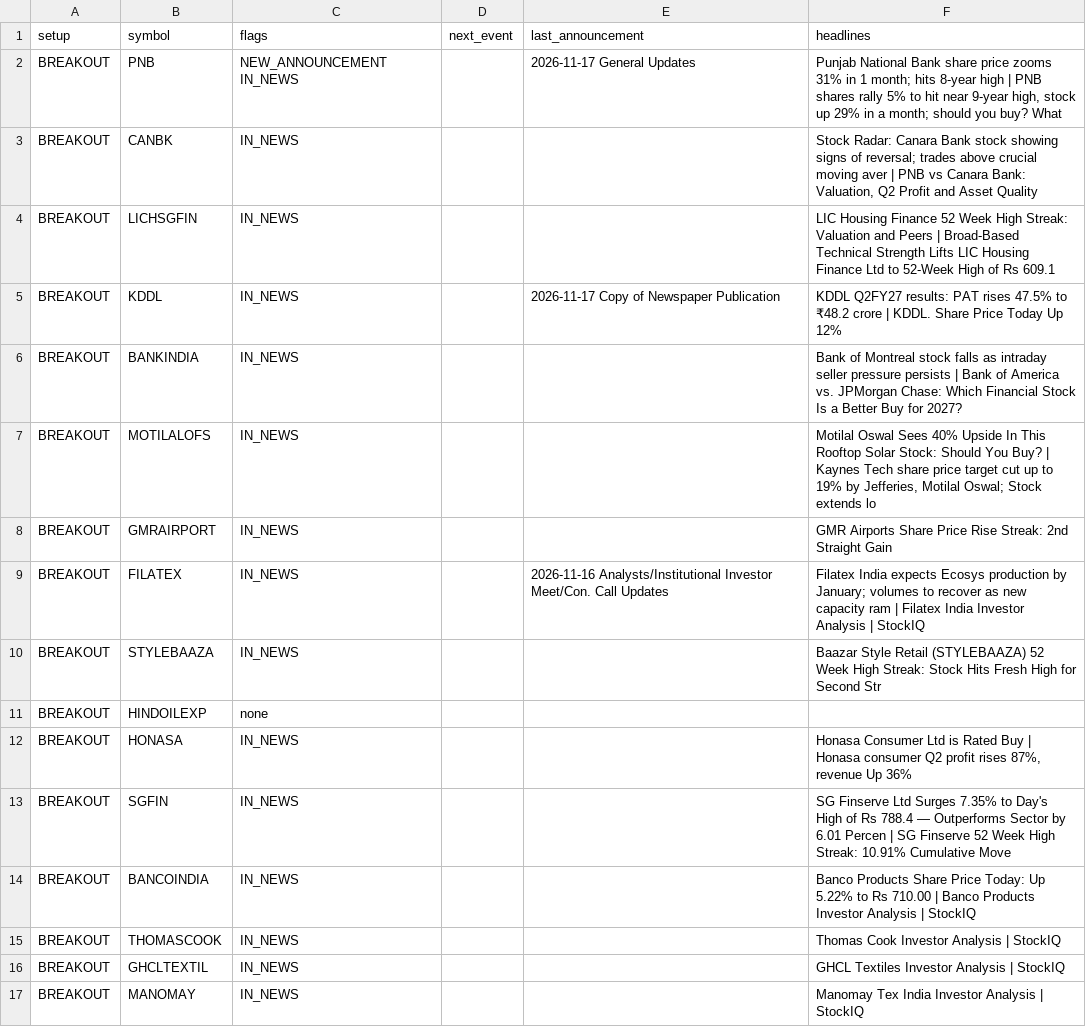
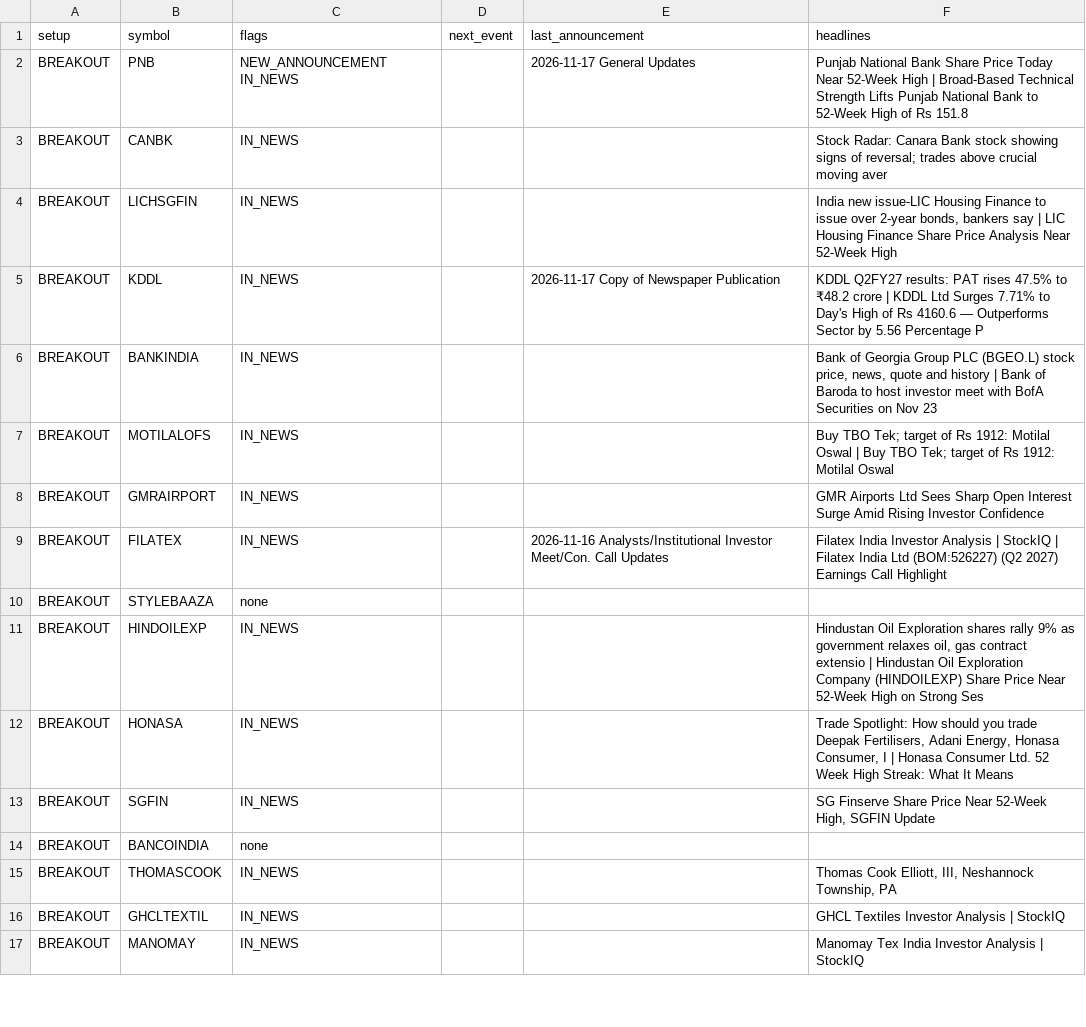
Before and after one commit to sufiyan9512-hue/swing-desk, a CSV file: docs/news_events.csv, drawn as a sheet; only a part is shown; the diff covers the shown part only.

```diff
--- a/docs/news_events.csv
+++ b/docs/news_events.csv
@@ -1,16 +1,16 @@
 setup,symbol,flags,next_event,last_announcement,headlines
-BREAKOUT,PNB,NEW_ANNOUNCEMENT IN_NEWS,,2026-11-17 General Updates,"Punjab National Bank share price zooms 31% in 1 month; hits 8-year high | PNB shares rally 5% to hit near 9-year high, stock up 29% in a month; should you buy? What"
-BREAKOUT,CANBK,IN_NEWS,,,"Stock Radar: Canara Bank stock showing signs of reversal; trades above crucial moving aver | PNB vs Canara Bank: Valuation, Q2 Profit and Asset Quality"
-BREAKOUT,LICHSGFIN,IN_NEWS,,,LIC Housing Finance 52 Week High Streak: Valuation and Peers | Broad-Based Technical Strength Lifts LIC Housing Finance Ltd to 52-Week High of Rs 609.1
-BREAKOUT,KDDL,IN_NEWS,,2026-11-17 Copy of Newspaper Publication,KDDL Q2FY27 results: PAT rises 47.5% to ₹48.2 crore | KDDL. Share Price Today Up 12%
-BREAKOUT,BANKINDIA,IN_NEWS,,,Bank of Montreal stock falls as intraday seller pressure persists | Bank of America vs. JPMorgan Chase: Which Financial Stock Is a Better Buy for 2027?
-BREAKOUT,MOTILALOFS,IN_NEWS,,,"Motilal Oswal Sees 40% Upside In This Rooftop Solar Stock: Should You Buy? | Kaynes Tech share price target cut up to 19% by Jefferies, Motilal Oswal; Stock extends lo"
-BREAKOUT,GMRAIRPORT,IN_NEWS,,,GMR Airports Share Price Rise Streak: 2nd Straight Gain
-BREAKOUT,FILATEX,IN_NEWS,,2026-11-16 Analysts/Institutional Investor Meet/Con. Call Updates,Filatex India expects Ecosys production by January; volumes to recover as new capacity ram | Filatex India Investor Analysis | StockIQ
-BREAKOUT,STYLEBAAZA,IN_NEWS,,,Baazar Style Retail (STYLEBAAZA) 52 Week High Streak: Stock Hits Fresh High for Second Str
-BREAKOUT,HINDOILEXP,none,,,
-BREAKOUT,HONASA,IN_NEWS,,,"Honasa Consumer Ltd is Rated Buy | Honasa consumer Q2 profit rises 87%, revenue Up 36%"
-BREAKOUT,SGFIN,IN_NEWS,,,SG Finserve Ltd Surges 7.35% to Day's High of Rs 788.4 — Outperforms Sector by 6.01 Percen | SG Finserve 52 Week High Streak: 10.91% Cumulative Move
-BREAKOUT,BANCOINDIA,IN_NEWS,,,Banco Products Share Price Today: Up 5.22% to Rs 710.00 | Banco Products Investor Analysis | StockIQ
-BREAKOUT,THOMASCOOK,IN_NEWS,,,Thomas Cook Investor Analysis | StockIQ
+BREAKOUT,PNB,NEW_ANNOUNCEMENT IN_NEWS,,2026-11-17 General Updates,Punjab National Bank Share Price Today Near 52-Week High | Broad-Based Technical Strength Lifts Punjab National Bank to 52-Week High of Rs 151.8
+BREAKOUT,CANBK,IN_NEWS,,,Stock Radar: Canara Bank stock showing signs of reversal; trades above crucial moving aver
+BREAKOUT,LICHSGFIN,IN_NEWS,,,"India new issue-LIC Housing Finance to issue over 2-year bonds, bankers say | LIC Housing Finance Share Price Analysis Near 52-Week High"
+BREAKOUT,KDDL,IN_NEWS,,2026-11-17 Copy of Newspaper Publication,KDDL Q2FY27 results: PAT rises 47.5% to ₹48.2 crore | KDDL Ltd Surges 7.71% to Day's High of Rs 4160.6 — Outperforms Sector by 5.56 Percentage P
+BREAKOUT,BANKINDIA,IN_NEWS,,,"Bank of Georgia Group PLC (BGEO.L) stock price, news, quote and history | Bank of Baroda to host investor meet with BofA Securities on Nov 23"
+BREAKOUT,MOTILALOFS,IN_NEWS,,,Buy TBO Tek; target of Rs 1912: Motilal Oswal | Buy TBO Tek; target of Rs 1912: Motilal Oswal
+BREAKOUT,GMRAIRPORT,IN_NEWS,,,GMR Airports Ltd Sees Sharp Open Interest Surge Amid Rising Investor Confidence
+BREAKOUT,FILATEX,IN_NEWS,,2026-11-16 Analysts/Institutional Investor Meet/Con. Call Updates,Filatex India Investor Analysis | StockIQ | Filatex India Ltd (BOM:526227) (Q2 2027) Earnings Call Highlight
+BREAKOUT,STYLEBAAZA,none,,,
+BREAKOUT,HINDOILEXP,IN_NEWS,,,"Hindustan Oil Exploration shares rally 9% as government relaxes oil, gas contract extensio | Hindustan Oil Exploration Company (HINDOILEXP) Share Price Near 52-Week High on Strong Ses"
+BREAKOUT,HONASA,IN_NEWS,,,"Trade Spotlight: How should you trade Deepak Fertilisers, Adani Energy, Honasa Consumer, I | Honasa Consumer Ltd. 52 Week High Streak: What It Means"
+BREAKOUT,SGFIN,IN_NEWS,,,"SG Finserve Share Price Near 52-Week High, SGFIN Update"
+BREAKOUT,BANCOINDIA,none,,,
+BREAKOUT,THOMASCOOK,IN_NEWS,,,"Thomas Cook Elliott, III, Neshannock Township, PA"
 BREAKOUT,GHCLTEXTIL,IN_NEWS,,,GHCL Textiles Investor Analysis | StockIQ
```
Also changed, not shown: 49 edited cells elsewhere in this file, out/news_events.csv, 6 other files.
